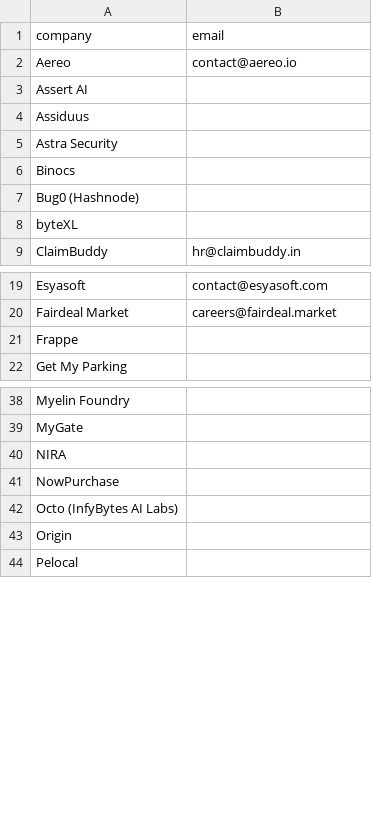
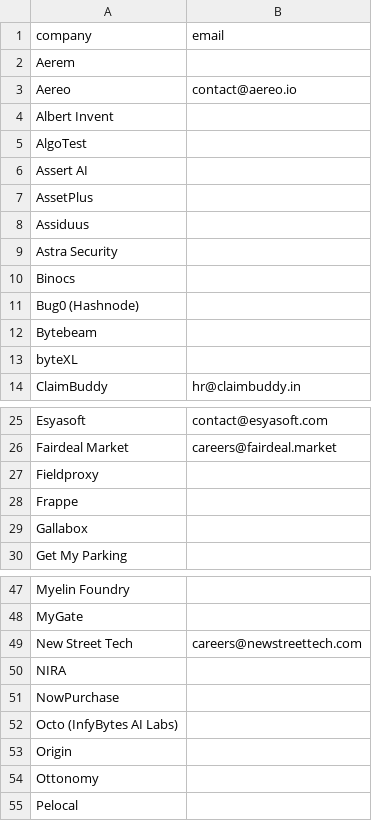
Before and after one commit to RishavTiwari25/startup-list, a CSV file: companies.csv, drawn as a sheet; only a part is shown, gaps mark what is left out; the diff covers the shown part only; the diff names each change by its address in the sheet, - before the commit and + after, or states it on an @@ line.

Commit message:
Update startup list

```diff
--- a/companies.csv
+++ b/companies.csv
+row 2: Aerem
+row 4: Albert Invent
+row 5: AlgoTest
+row 7: AssetPlus
+row 12: Bytebeam
+row 27: Fieldproxy
+row 29: Gallabox
+row 49: New Street Tech | careers@newstreettech.com
+row 54: Ottonomy
```
Also changed, not shown: 6 added rows elsewhere in this file, 1 other file.
